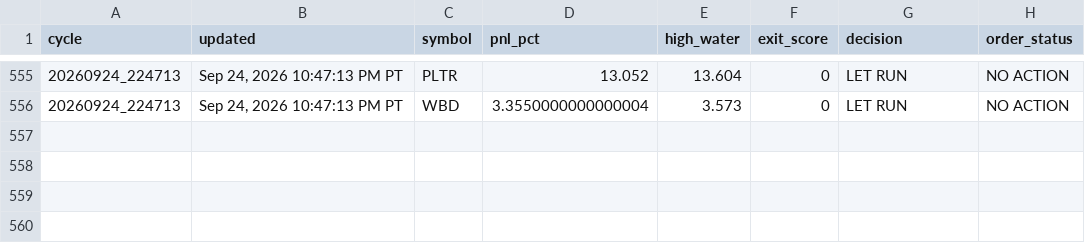
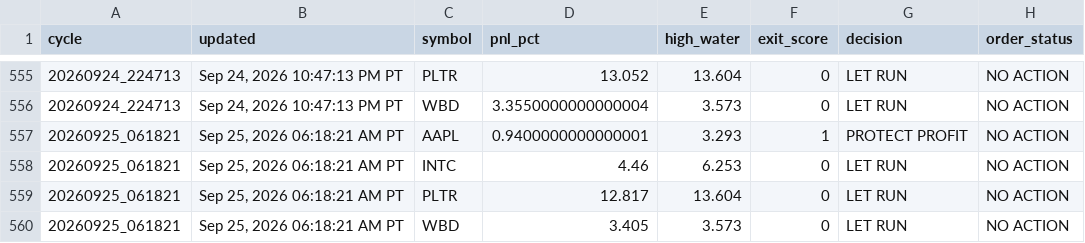
Before and after one commit to Kodamafire/scout-mobile, a CSV file: .scout/scout_cycle_history_v43.csv, drawn as a sheet; only a part is shown, gaps mark what is left out; the diff names each change by its address in the sheet, - before the commit and + after, or states it on an @@ line.

Commit message:
Scout automatic cycle

```diff
--- a/.scout/scout_cycle_history_v43.csv
+++ b/.scout/scout_cycle_history_v43.csv
+row 557: 20260925_061821 | Sep 25, 2026 06:18:21 AM PT | AAPL | 0.9400000000000001 | 3.293 | 1 | PROTECT PROFIT | NO ACTION
+row 558: 20260925_061821 | Sep 25, 2026 06:18:21 AM PT | INTC | 4.46 | 6.253 | 0 | LET RUN | NO ACTION
+row 559: 20260925_061821 | Sep 25, 2026 06:18:21 AM PT | PLTR | 12.817 | 13.604 | 0 | LET RUN | NO ACTION
+row 560: 20260925_061821 | Sep 25, 2026 06:18:21 AM PT | WBD | 3.405 | 3.573 | 0 | LET RUN | NO ACTION
```
Also changed, not shown: 2 other files.
